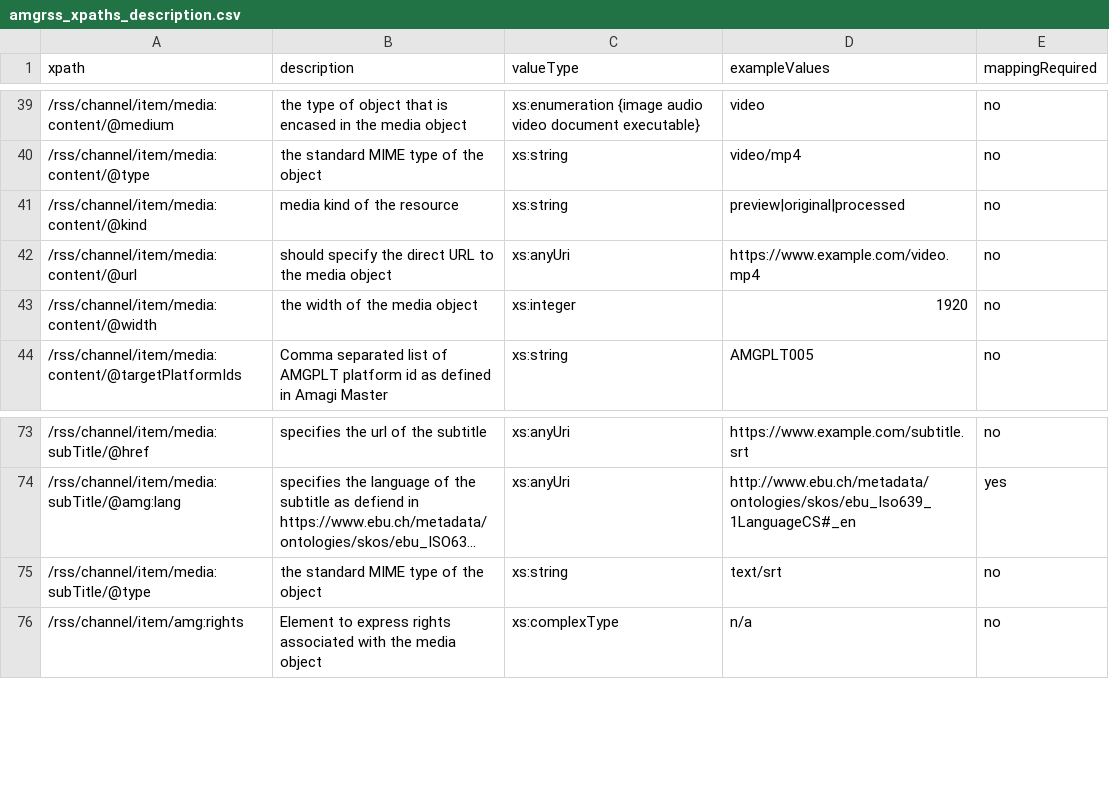
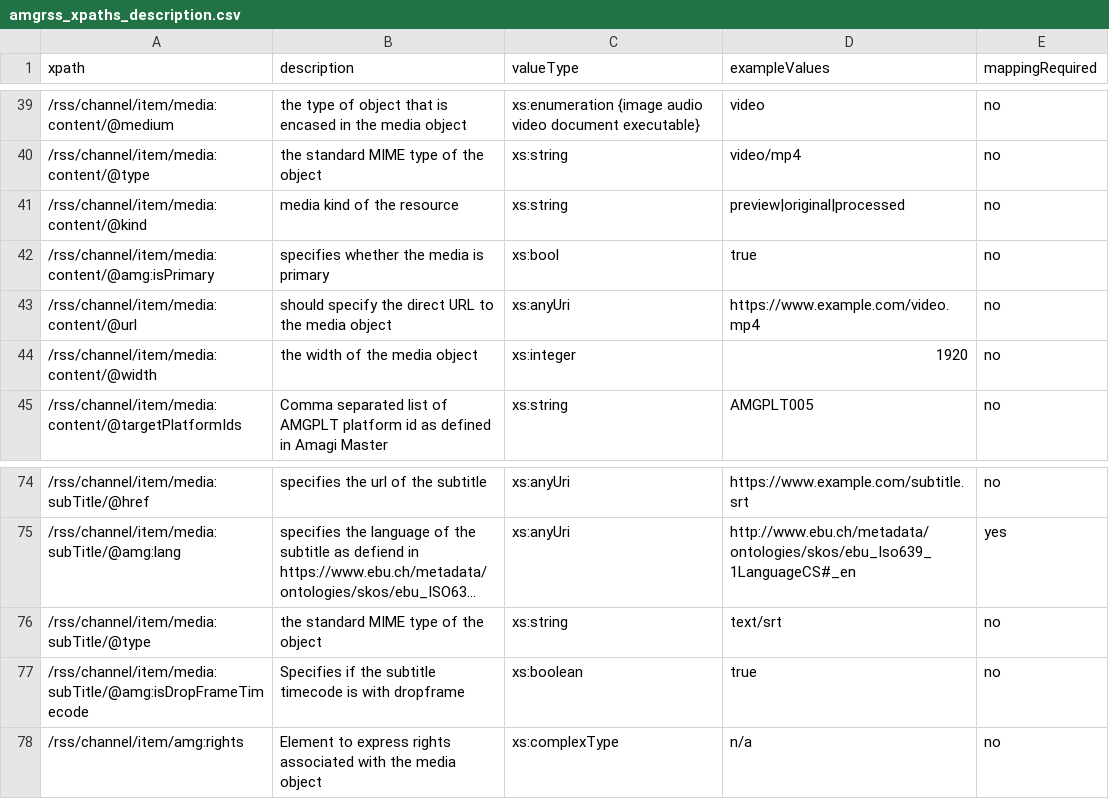
Before and after one commit to amagimedia/metadata, a CSV file: amgrss_schemas/amgrss_xpaths_description.csv, drawn as a sheet; only a part is shown, gaps mark what is left out; long unchanged cells end in …; the diff names each change by its address in the sheet, - before the commit and + after, or states it on an @@ line.

Commit message:
Update amgrss schema and amagi ebucore extension (#105)
* Update amgrss schema and amagi ebucore extension
- Add isDropFrameTimecode for subtitle in amgrss schema
- changes in amagi ebucore extension
  - Add property to store publisher given start and end segment offset
  - Add property to store publisher given cuepoint offset
  - Add property to store publisher given tc_in
  - Add property to store segments last modified date/time
  - Add property to store boolean value specifying whether subtitle
    timecode is dropframe

* Update amgrss, add amg:isPrimary to media:content

* Update amgrss schema

* Update amgrss schema

```diff
--- a/amgrss_schemas/amgrss_xpaths_description.csv
+++ b/amgrss_schemas/amgrss_xpaths_description.csv
+row 42: /rss/channel/item/media:content/@amg:isPrimary | specifies whether the media is primary | xs:bool | true | no
+row 77: /rss/channel/item/media:subTitle/@amg:isDropFrameTimecode | Specifies if the subtitle timecode is with dropframe | xs:boolean | true | no
```
Also changed, not shown: 3 other files.
